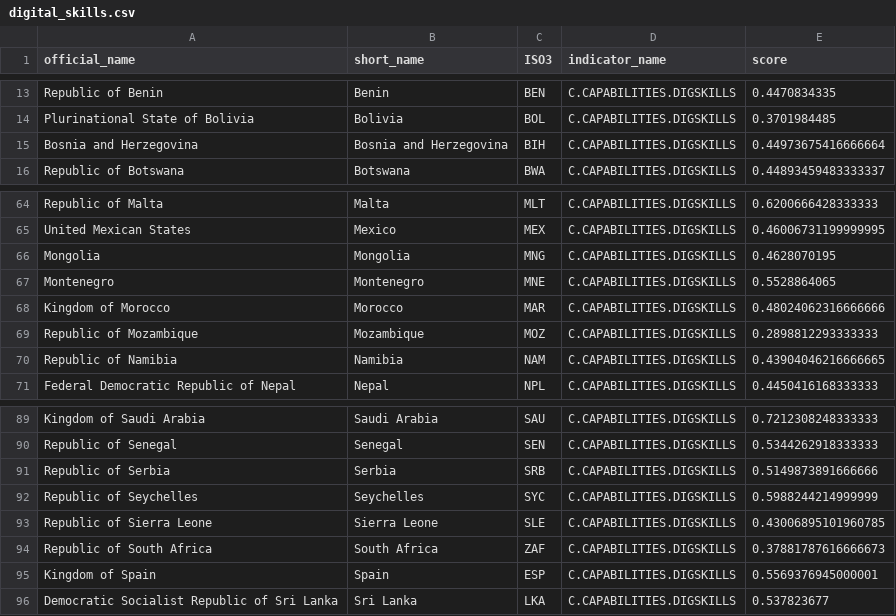
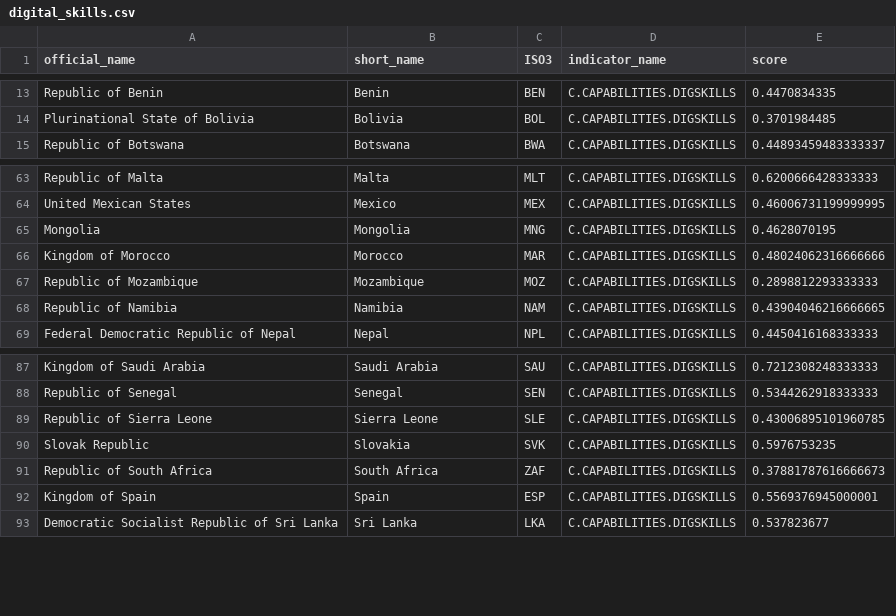
Before and after one commit to vlasvlasvlas/data-1, a CSV file: odb/df/109/digital_skills.csv (was odb/df/112/digital_skills.csv), drawn as a sheet; only a part is shown, gaps mark what is left out; removed rows and columns are numbered as before the commit, all else as after; the diff names each change by its address in the sheet, - before the commit and + after, or states it on an @@ line.

```diff
--- a/odb/df/112/digital_skills.csv
+++ b/odb/df/109/digital_skills.csv
-row 15: Bosnia and Herzegovina | Bosnia and Herzegovina | BIH | C.CAPABILITIES.DIGSKILLS | 0.44973675416666664
-row 67: Montenegro | Montenegro | MNE | C.CAPABILITIES.DIGSKILLS | 0.5528864065
-row 91: Republic of Serbia | Serbia | SRB | C.CAPABILITIES.DIGSKILLS | 0.5149873891666666
-row 92: Republic of Seychelles | Seychelles | SYC | C.CAPABILITIES.DIGSKILLS | 0.5988244214999999
+row 90: Slovak Republic | Slovakia | SVK | C.CAPABILITIES.DIGSKILLS | 0.5976753235
```
Also changed, not shown: odb/df/109/business_use_digital_tools.csv, odb/df/109/digital_government.csv, 21 other files.
